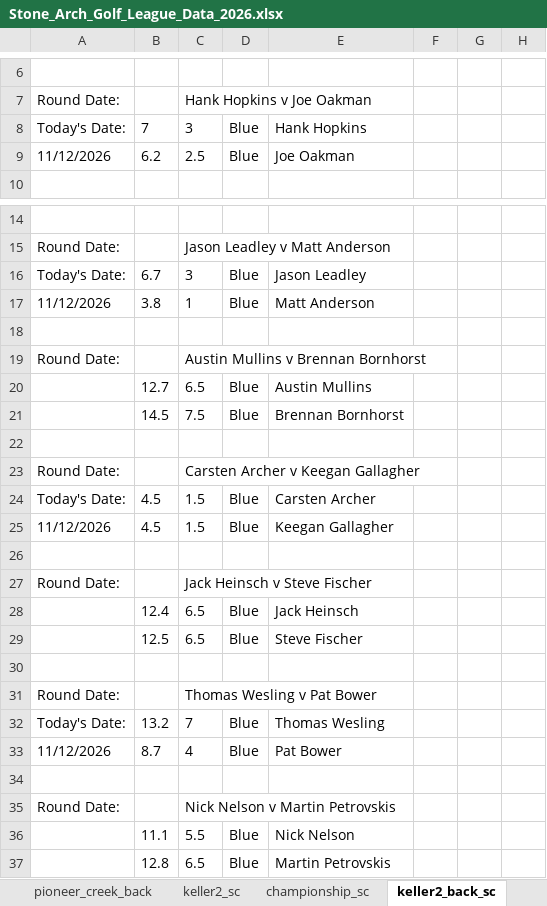
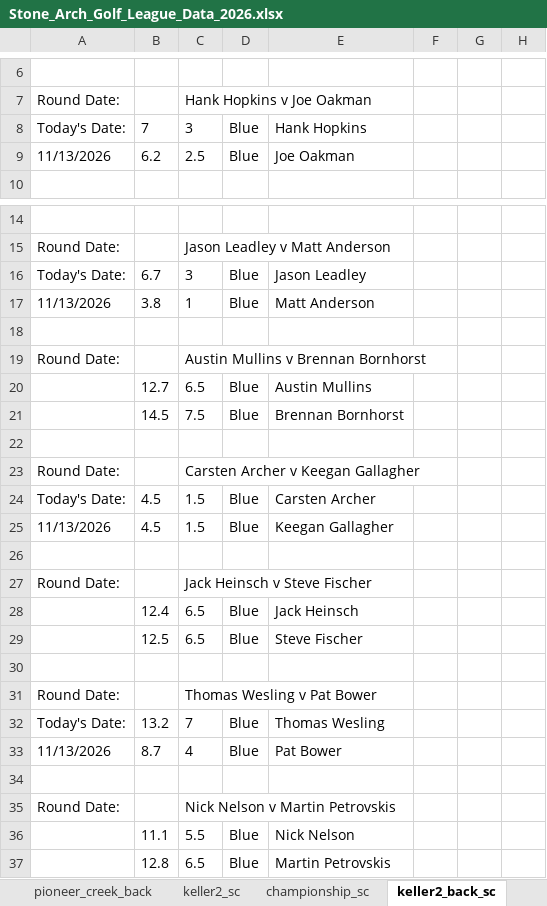
Before and after one commit to hankhopkins/sagl, an Excel workbook: data/Stone_Arch_Golf_League_Data_2026.xlsx, sheet keller2_back_sc, drawn as a sheet; only a part is shown, gaps mark what is left out; values as stored, in another font and other column widths than the file's, no borders; the diff names each change by its address in the sheet, - before the commit and + after, or states it on an @@ line.

```diff
--- a/data/Stone_Arch_Golf_League_Data_2026.xlsx (sheet keller2_back_sc)
+++ b/data/Stone_Arch_Golf_League_Data_2026.xlsx (sheet keller2_back_sc)
-A9: 11/12/2026
+A9: 11/13/2026
-A17: 11/12/2026
+A17: 11/13/2026
-A25: 11/12/2026
+A25: 11/13/2026
-A33: 11/12/2026
+A33: 11/13/2026
```
Also changed, not shown: sheet league_scoring_record, sheet handicap_log_ghin, sheet handicap_log, sheet league_handicap, sheet braemar_back_sc, sheet keller_back_sc, 14 more sheets, 1 other file.
